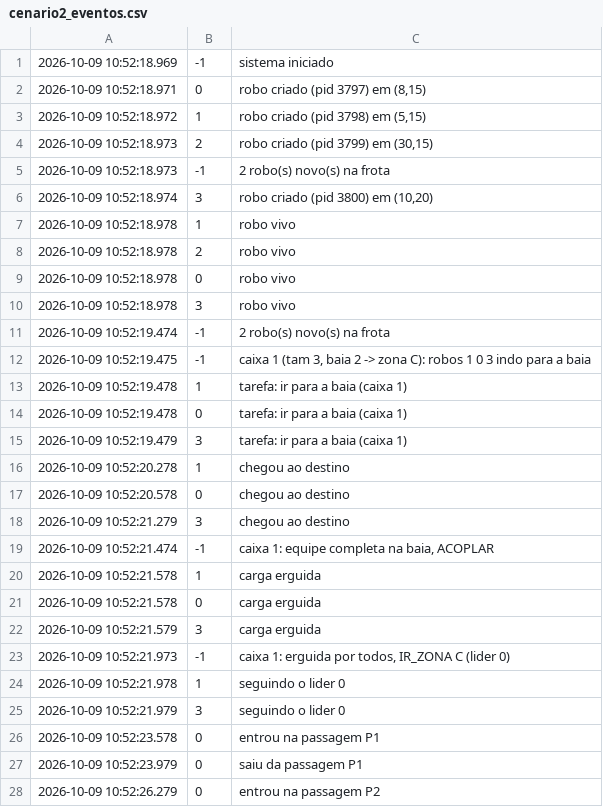
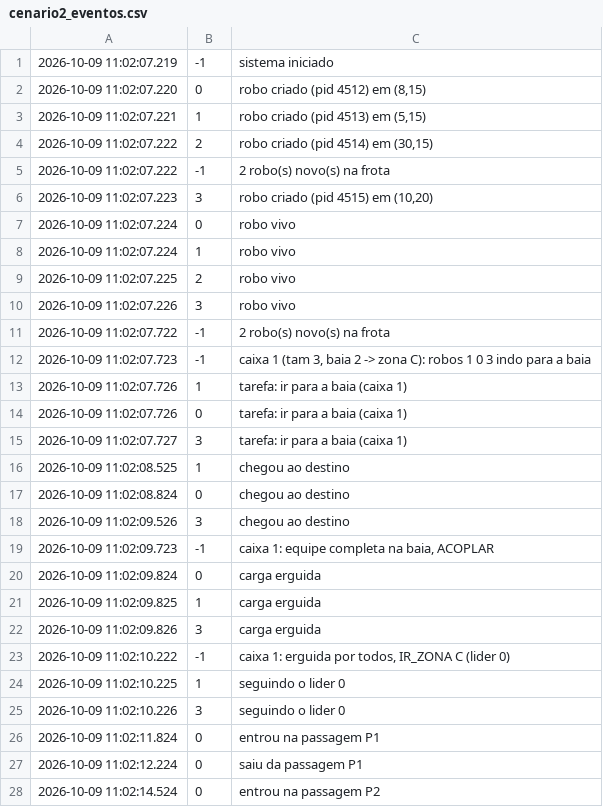
Before and after one commit to Primonom/logistica_com_robos_moveis_AMRs, a CSV file: testes/saidas/cenario2_eventos.csv, drawn as a sheet; only a part is shown; the diff covers the shown part only.

```diff
--- a/testes/saidas/cenario2_eventos.csv
+++ b/testes/saidas/cenario2_eventos.csv
@@ -1,28 +1,28 @@
-2026-10-09 10:52:18.969;-1;sistema iniciado
-2026-10-09 10:52:18.971;0;robo criado (pid 3797) em (8,15)
-2026-10-09 10:52:18.972;1;robo criado (pid 3798) em (5,15)
-2026-10-09 10:52:18.973;2;robo criado (pid 3799) em (30,15)
-2026-10-09 10:52:18.973;-1;2 robo(s) novo(s) na frota
-2026-10-09 10:52:18.974;3;robo criado (pid 3800) em (10,20)
-2026-10-09 10:52:18.978;1;robo vivo
-2026-10-09 10:52:18.978;2;robo vivo
-2026-10-09 10:52:18.978;0;robo vivo
-2026-10-09 10:52:18.978;3;robo vivo
-2026-10-09 10:52:19.474;-1;2 robo(s) novo(s) na frota
-2026-10-09 10:52:19.475;-1;caixa 1 (tam 3, baia 2 -> zona C): robos 1 0 3 indo para a baia
-2026-10-09 10:52:19.478;1;tarefa: ir para a baia (caixa 1)
-2026-10-09 10:52:19.478;0;tarefa: ir para a baia (caixa 1)
-2026-10-09 10:52:19.479;3;tarefa: ir para a baia (caixa 1)
-2026-10-09 10:52:20.278;1;chegou ao destino
-2026-10-09 10:52:20.578;0;chegou ao destino
-2026-10-09 10:52:21.279;3;chegou ao destino
-2026-10-09 10:52:21.474;-1;caixa 1: equipe completa na baia, ACOPLAR
-2026-10-09 10:52:21.578;1;carga erguida
-2026-10-09 10:52:21.578;0;carga erguida
-2026-10-09 10:52:21.579;3;carga erguida
-2026-10-09 10:52:21.973;-1;caixa 1: erguida por todos, IR_ZONA C (lider 0)
-2026-10-09 10:52:21.978;1;seguindo o lider 0
-2026-10-09 10:52:21.979;3;seguindo o lider 0
-2026-10-09 10:52:23.578;0;entrou na passagem P1
-2026-10-09 10:52:23.979;0;saiu da passagem P1
-2026-10-09 10:52:26.279;0;entrou na passagem P2
+2026-10-09 11:02:07.219;-1;sistema iniciado
+2026-10-09 11:02:07.220;0;robo criado (pid 4512) em (8,15)
+2026-10-09 11:02:07.221;1;robo criado (pid 4513) em (5,15)
+2026-10-09 11:02:07.222;2;robo criado (pid 4514) em (30,15)
+2026-10-09 11:02:07.222;-1;2 robo(s) novo(s) na frota
+2026-10-09 11:02:07.223;3;robo criado (pid 4515) em (10,20)
+2026-10-09 11:02:07.224;0;robo vivo
+2026-10-09 11:02:07.224;1;robo vivo
+2026-10-09 11:02:07.225;2;robo vivo
+2026-10-09 11:02:07.226;3;robo vivo
+2026-10-09 11:02:07.722;-1;2 robo(s) novo(s) na frota
+2026-10-09 11:02:07.723;-1;caixa 1 (tam 3, baia 2 -> zona C): robos 1 0 3 indo para a baia
+2026-10-09 11:02:07.726;1;tarefa: ir para a baia (caixa 1)
+2026-10-09 11:02:07.726;0;tarefa: ir para a baia (caixa 1)
+2026-10-09 11:02:07.727;3;tarefa: ir para a baia (caixa 1)
+2026-10-09 11:02:08.525;1;chegou ao destino
+2026-10-09 11:02:08.824;0;chegou ao destino
+2026-10-09 11:02:09.526;3;chegou ao destino
+2026-10-09 11:02:09.723;-1;caixa 1: equipe completa na baia, ACOPLAR
+2026-10-09 11:02:09.824;0;carga erguida
+2026-10-09 11:02:09.825;1;carga erguida
+2026-10-09 11:02:09.826;3;carga erguida
+2026-10-09 11:02:10.222;-1;caixa 1: erguida por todos, IR_ZONA C (lider 0)
+2026-10-09 11:02:10.225;1;seguindo o lider 0
+2026-10-09 11:02:10.226;3;seguindo o lider 0
+2026-10-09 11:02:11.824;0;entrou na passagem P1
+2026-10-09 11:02:12.224;0;saiu da passagem P1
+2026-10-09 11:02:14.524;0;entrou na passagem P2
```
Also changed, not shown: 1 added row, 1 removed row and 6 edited cells elsewhere in this file, testes/saidas/cenario1_eventos.csv, testes/saidas/cenario3_eventos.csv, 21 other files.
